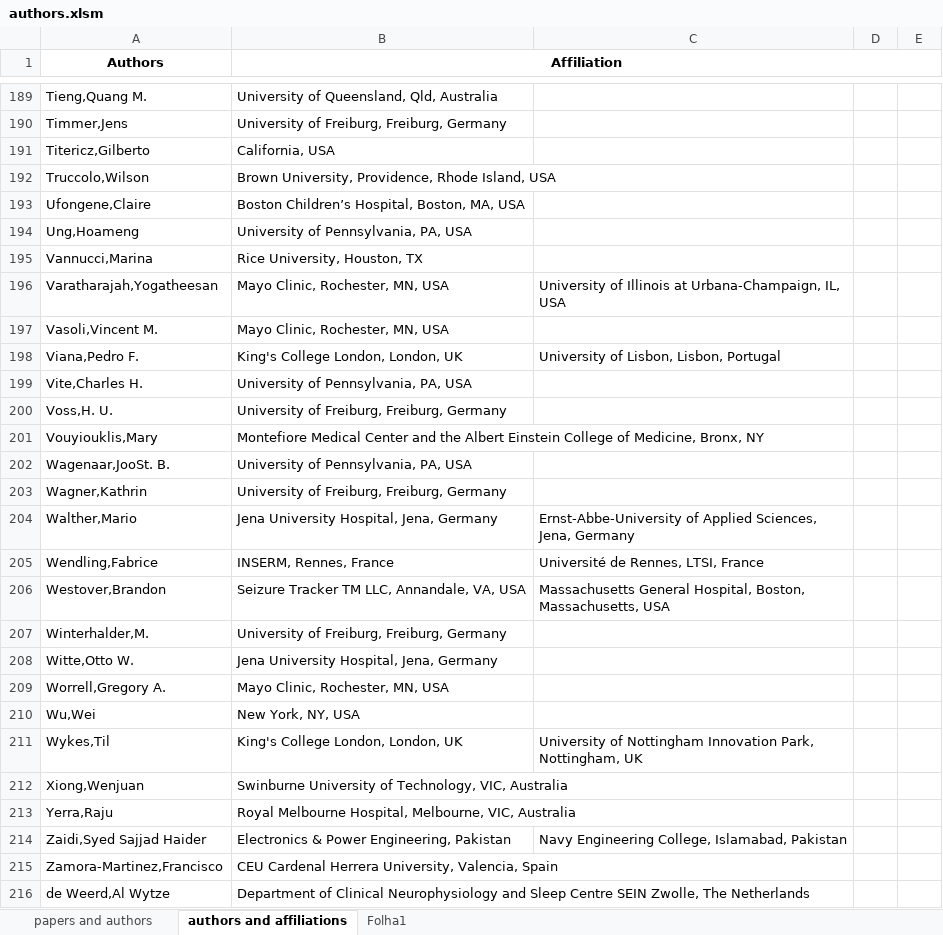
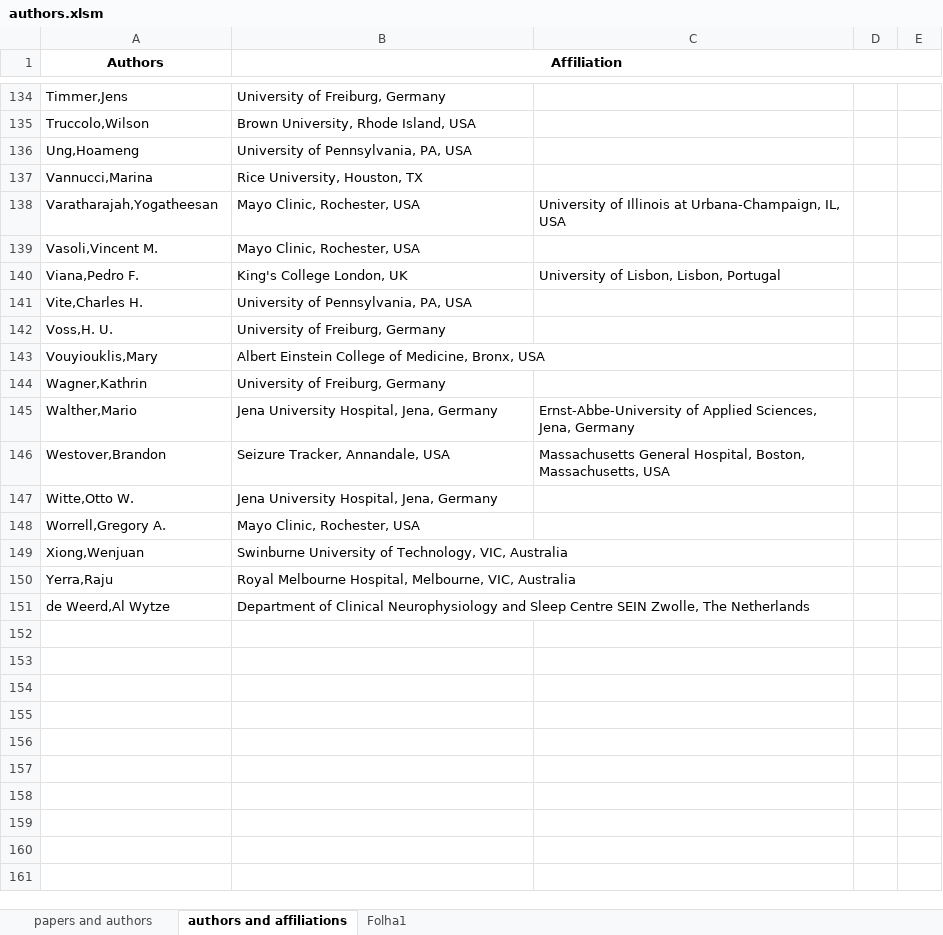
Before and after one commit to anascacais/research_network, an Excel workbook: authors.xlsm, sheet authors and affiliations, drawn as a sheet; only a part is shown, gaps mark what is left out; values as stored, in another font and other column widths than the file's, no borders; conditional formats not drawn; removed rows and columns are numbered as before the commit, all else as after; the diff covers the shown part only; the diff names each change by its address in the sheet, - before the commit and + after, or states it on an @@ line.

```diff
--- a/authors.xlsm (sheet authors and affiliations)
+++ b/authors.xlsm (sheet authors and affiliations)
-row 189: Tieng,Quang M. | University of Queensland, Qld, Australia
-B134 (Affiliation): University of Freiburg, Freiburg, Germany
+B134 (Affiliation): University of Freiburg, Germany
-row 191: Titericz,Gilberto | California, USA
-B135 (Affiliation): Brown University, Providence, Rhode Island, USA
+B135 (Affiliation): Brown University, Rhode Island, USA
-row 193: Ufongene,Claire | Boston Children’s Hospital, Boston, MA, USA
-B138:B139 (Affiliation): Mayo Clinic, Rochester, MN, USA
+B138:B139 (Affiliation): Mayo Clinic, Rochester, USA
-B140 (Affiliation): King's College London, London, UK
+B140 (Affiliation): King's College London, UK
-B142 (Affiliation): University of Freiburg, Freiburg, Germany
+B142 (Affiliation): University of Freiburg, Germany
-B143 (Affiliation): Montefiore Medical Center and the Albert Einstein College of Medicine, Bronx, NY
+B143 (Affiliation): Albert Einstein College of Medicine, Bronx, USA
-row 202: Wagenaar,JooSt. B. | University of Pennsylvania, PA, USA
-B144 (Affiliation): University of Freiburg, Freiburg, Germany
+B144 (Affiliation): University of Freiburg, Germany
-row 205: Wendling,Fabrice | INSERM, Rennes, France | Université de Rennes, LTSI, France
-B146 (Affiliation): Seizure Tracker TM LLC, Annandale, VA, USA
+B146 (Affiliation): Seizure Tracker, Annandale, USA
-row 207: Winterhalder,M. | University of Freiburg, Freiburg, Germany
-B148 (Affiliation): Mayo Clinic, Rochester, MN, USA
+B148 (Affiliation): Mayo Clinic, Rochester, USA
-row 210: Wu,Wei | New York, NY, USA
-row 211: Wykes,Til | King's College London, London, UK | University of Nottingham Innovation Park, Nottingham, UK
-row 214: Zaidi,Syed Sajjad Haider | Electronics & Power Engineering, Pakistan | Navy Engineering College, Islamabad, Pakistan
-row 215: Zamora-Martinez,Francisco | CEU Cardenal Herrera University, Valencia, Spain
```
Also changed, not shown: 55 removed rows and 101 edited cells elsewhere in this sheet, sheet papers and authors, sheet Folha1, formulas that keep their value, 6 other files.
